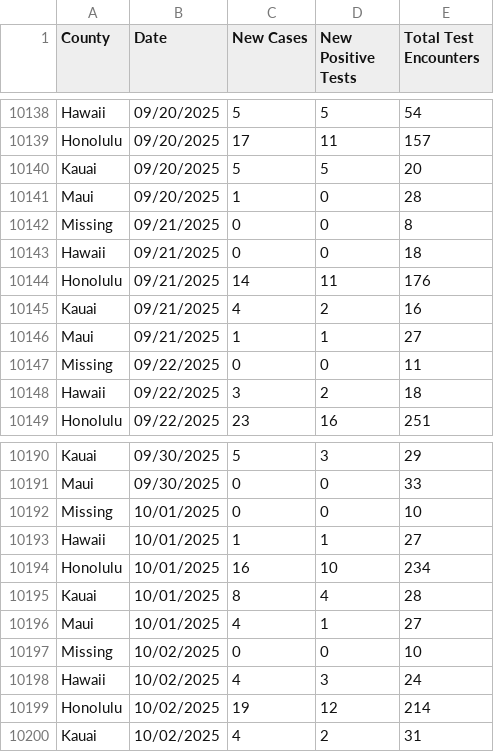
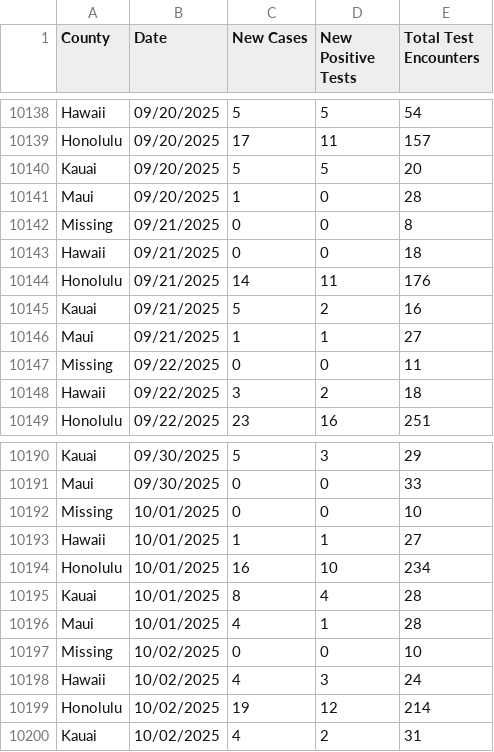
Before and after one commit to HDOH-DOCD-data/covid_public_data, a CSV file: CSVDownloadepicurve.csv, drawn as a sheet; only a part is shown, gaps mark what is left out; the diff covers the shown part only.

```diff
--- a/CSVDownloadepicurve.csv
+++ b/CSVDownloadepicurve.csv
@@ -10144,3 +10144,3 @@ Hawaii,09/21/2025,0,0,18
 Honolulu,09/21/2025,14,11,176
-Kauai,09/21/2025,4,2,16
+Kauai,09/21/2025,5,2,16
 Maui,09/21/2025,1,1,27
@@ -10195,3 +10195,3 @@ Honolulu,10/01/2025,16,10,234
 Kauai,10/01/2025,8,4,28
-Maui,10/01/2025,4,1,27
+Maui,10/01/2025,4,1,28
 Missing,10/02/2025,0,0,10
```
Also changed, not shown: 35 added rows and 21 edited cells elsewhere in this file.
